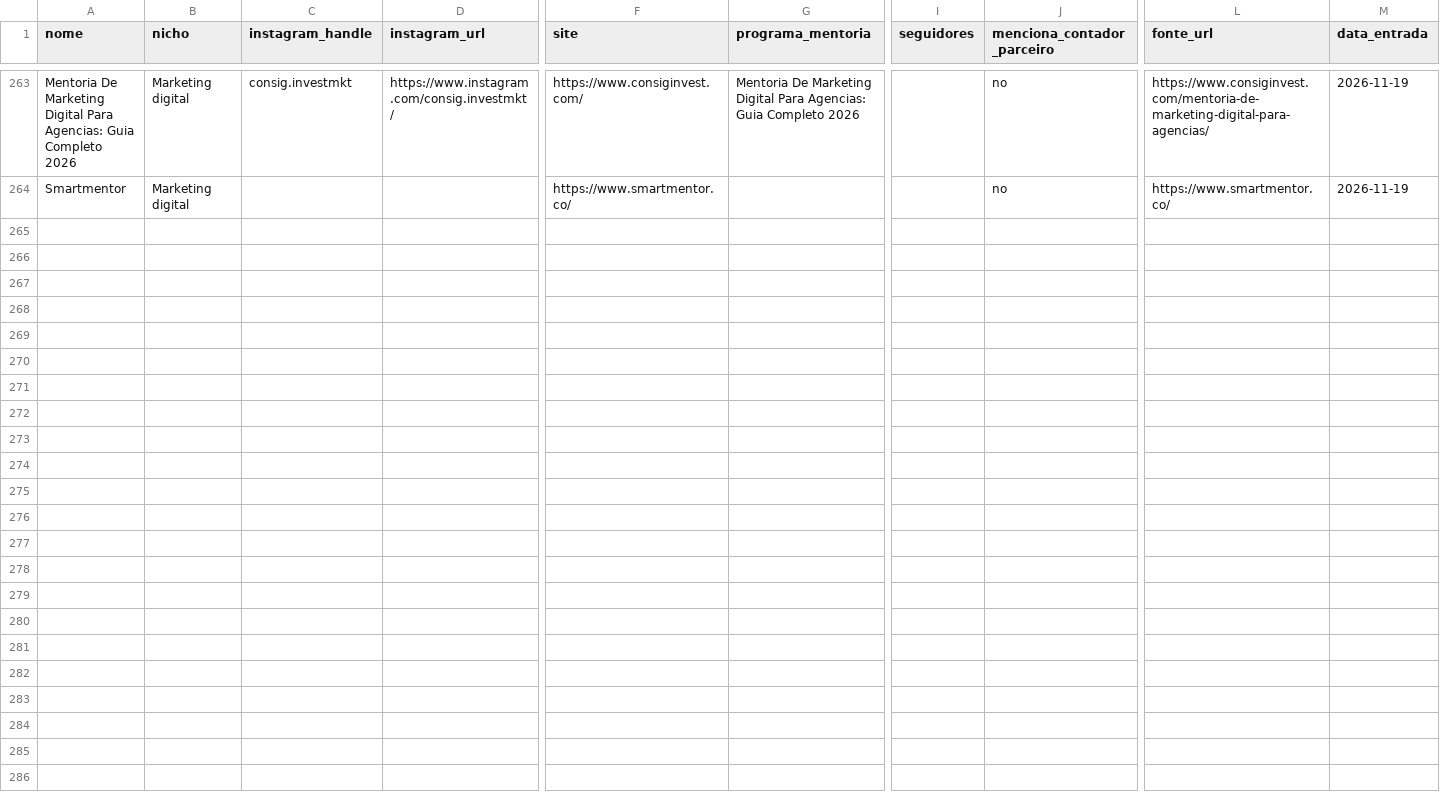
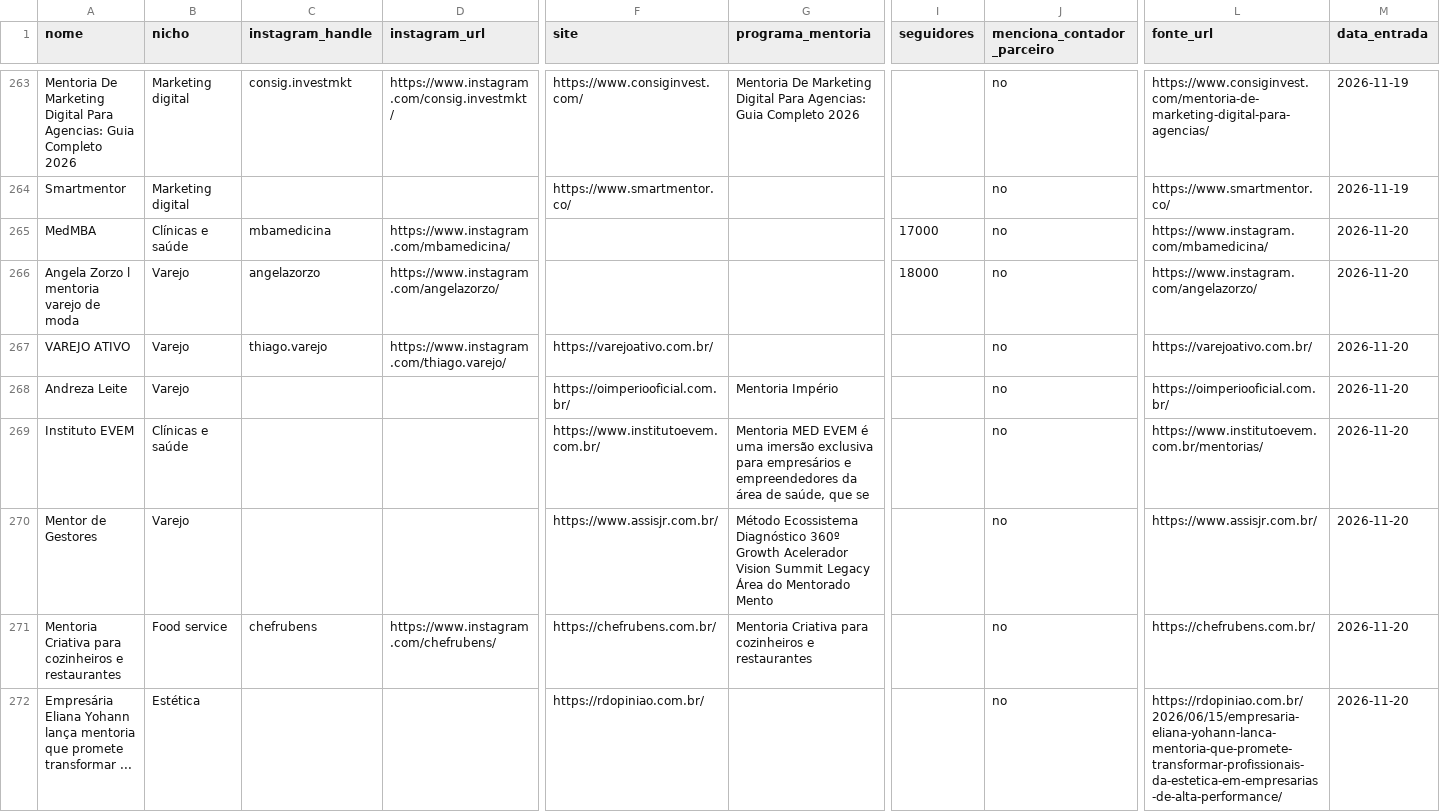
Before and after one commit to Diego-de-amo/devant-mentores-scraper, a CSV file: almore/data/mentores_master.csv, drawn as a sheet; only a part is shown, gaps mark what is left out; rows hold the shown columns only; the diff covers the shown part only; the diff names each change by its address in the sheet, - before the commit and + after, or states it on an @@ line.

```diff
--- a/almore/data/mentores_master.csv
+++ b/almore/data/mentores_master.csv
+row 265: MedMBA | Clínicas e saúde | mbamedicina | https://www.instagram.com/mbamedicina/ |  |  | 17000 | no | https://www.instagram.com/mbamedicina/ | 2026-11-20
+row 266: Angela Zorzo l mentoria varejo de moda | Varejo | angelazorzo | https://www.instagram.com/angelazorzo/ |  |  | 18000 | no | https://www.instagram.com/angelazorzo/ | 2026-11-20
+row 267: VAREJO ATIVO | Varejo | thiago.varejo | https://www.instagram.com/thiago.varejo/ | https://varejoativo.com.br/ |  |  | no | https://varejoativo.com.br/ | 2026-11-20
+row 268: Andreza Leite | Varejo |  |  | https://oimperiooficial.com.br/ | Mentoria Império |  | no | https://oimperiooficial.com.br/ | 2026-11-20
+row 269: Instituto EVEM | Clínicas e saúde |  |  | https://www.institutoevem.com.br/ | Mentoria MED EVEM é uma imersão exclusiva para empresários e empreendedores da área de saúde, que se |  | no | https://www.institutoevem.com.br/mentorias/ | 2026-11-20
+row 270: Mentor de Gestores | Varejo |  |  | https://www.assisjr.com.br/ | Método Ecossistema Diagnóstico 360º Growth Acelerador Vision Summit Legacy Área do Mentorado Mento |  | no | https://www.assisjr.com.br/ | 2026-11-20
+row 271: Mentoria Criativa para cozinheiros e restaurantes | Food service | chefrubens | https://www.instagram.com/chefrubens/ | https://chefrubens.com.br/ | Mentoria Criativa para cozinheiros e restaurantes |  | no | https://chefrubens.com.br/ | 2026-11-20
+row 272: Empresária Eliana Yohann lança mentoria que promete transformar ... | Estética |  |  | https://rdopiniao.com.br/ |  |  | no | https://rdopiniao.com.br/2026/06/15/empresaria-eliana-yohann-lanca-mentoria-que-promete-transformar-profissionais-da-estetica-em-empresarias-de-alta-performance/ | 2026-11-20
```
Also changed, not shown: 8 added rows elsewhere in this file, 2 other files.
